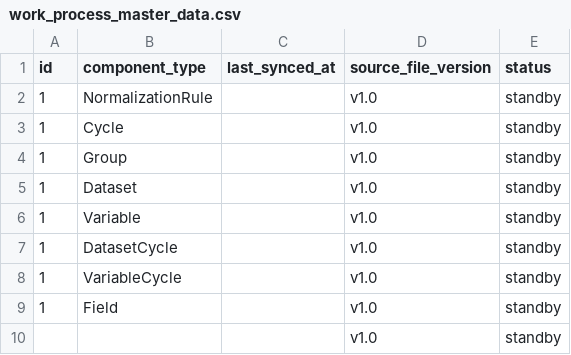
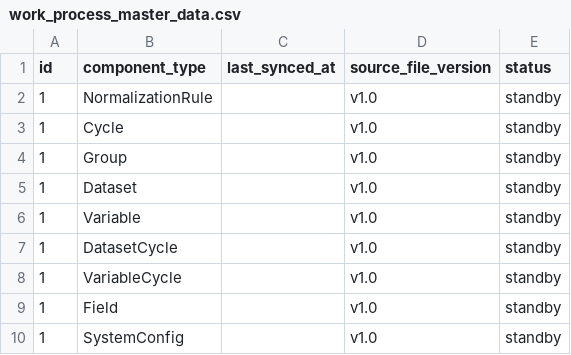
Before and after one commit to Garon-Sys/MyNHANES_DataHub, a CSV file: masterdata/work_process_master_data.csv, drawn as a sheet.

```diff
--- a/masterdata/work_process_master_data.csv
+++ b/masterdata/work_process_master_data.csv
@@ -9,2 +9,2 @@ id,component_type,last_synced_at,source_file_version,status
 1,Field,,v1.0,standby
-,,,v1.0,standby
+1,SystemConfig,,v1.0,standby
```
Also changed, not shown: 1 other file.
